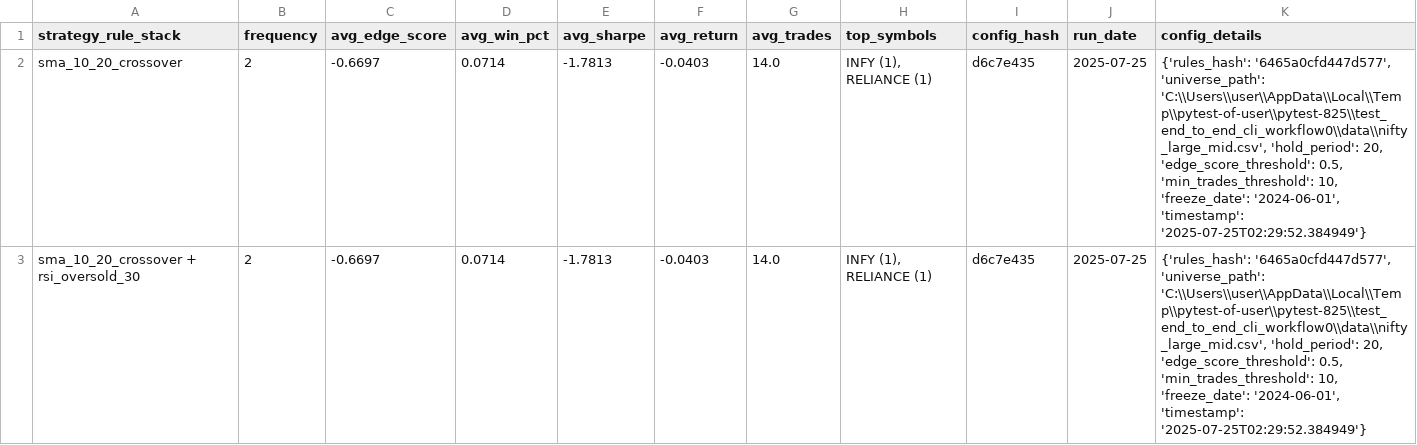
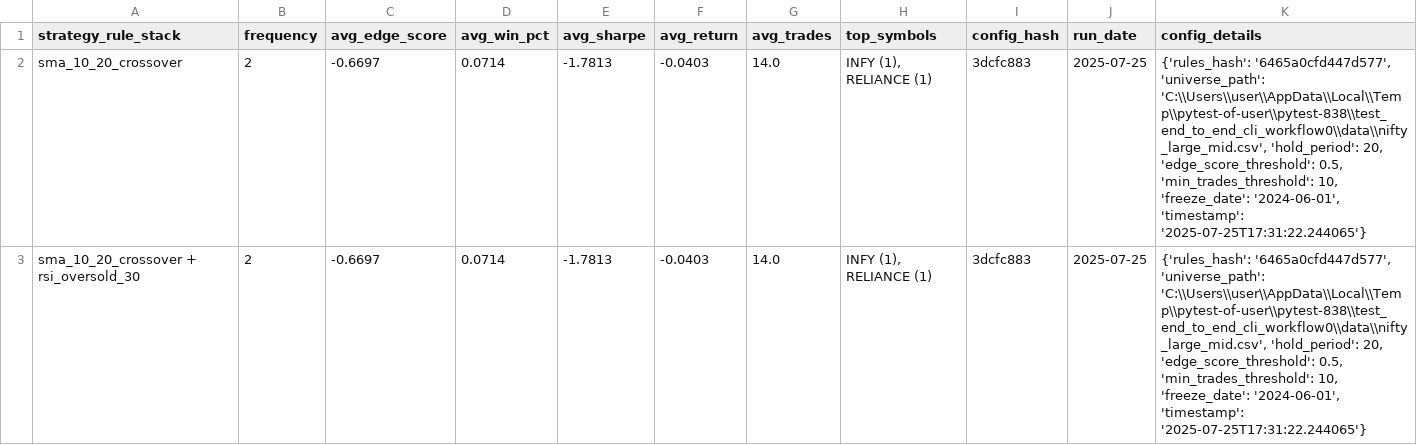
Before and after one commit to vijayanajay/stock_rule_based, a CSV file: strategy_performance_report.csv, drawn as a sheet.

```diff
--- a/strategy_performance_report.csv
+++ b/strategy_performance_report.csv
@@ -1,3 +1,3 @@
 strategy_rule_stack,frequency,avg_edge_score,avg_win_pct,avg_sharpe,avg_return,avg_trades,top_symbols,config_hash,run_date,config_details
-"sma_10_20_crossover",2,-0.6697,0.0714,-1.7813,-0.0403,14.0,"INFY (1), RELIANCE (1)","d6c7e435","2025-07-25","{'rules_hash': '6465a0cfd447d577', 'universe_path': 'C:\\Users\\user\\AppData\\Local\\Temp\\pytest-of-user\\pytest-825\\test_end_to_end_cli_workflow0\\data\\nifty_large_mid.csv', 'hold_period': 20, 'edge_score_threshold': 0.5, 'min_trades_threshold': 10, 'freeze_date': '2024-06-01', 'timestamp': '2025-07-25T02:29:52.384949'}"
-"sma_10_20_crossover + rsi_oversold_30",2,-0.6697,0.0714,-1.7813,-0.0403,14.0,"INFY (1), RELIANCE (1)","d6c7e435","2025-07-25","{'rules_hash': '6465a0cfd447d577', 'universe_path': 'C:\\Users\\user\\AppData\\Local\\Temp\\pytest-of-user\\pytest-825\\test_end_to_end_cli_workflow0\\data\\nifty_large_mid.csv', 'hold_period': 20, 'edge_score_threshold': 0.5, 'min_trades_threshold': 10, 'freeze_date': '2024-06-01', 'timestamp': '2025-07-25T02:29:52.384949'}"
+"sma_10_20_crossover",2,-0.6697,0.0714,-1.7813,-0.0403,14.0,"INFY (1), RELIANCE (1)","3dcfc883","2025-07-25","{'rules_hash': '6465a0cfd447d577', 'universe_path': 'C:\\Users\\user\\AppData\\Local\\Temp\\pytest-of-user\\pytest-838\\test_end_to_end_cli_workflow0\\data\\nifty_large_mid.csv', 'hold_period': 20, 'edge_score_threshold': 0.5, 'min_trades_threshold': 10, 'freeze_date': '2024-06-01', 'timestamp': '2025-07-25T17:31:22.244065'}"
+"sma_10_20_crossover + rsi_oversold_30",2,-0.6697,0.0714,-1.7813,-0.0403,14.0,"INFY (1), RELIANCE (1)","3dcfc883","2025-07-25","{'rules_hash': '6465a0cfd447d577', 'universe_path': 'C:\\Users\\user\\AppData\\Local\\Temp\\pytest-of-user\\pytest-838\\test_end_to_end_cli_workflow0\\data\\nifty_large_mid.csv', 'hold_period': 20, 'edge_score_threshold': 0.5, 'min_trades_threshold': 10, 'freeze_date': '2024-06-01', 'timestamp': '2025-07-25T17:31:22.244065'}"
```
Also changed, not shown: 10 other files.
